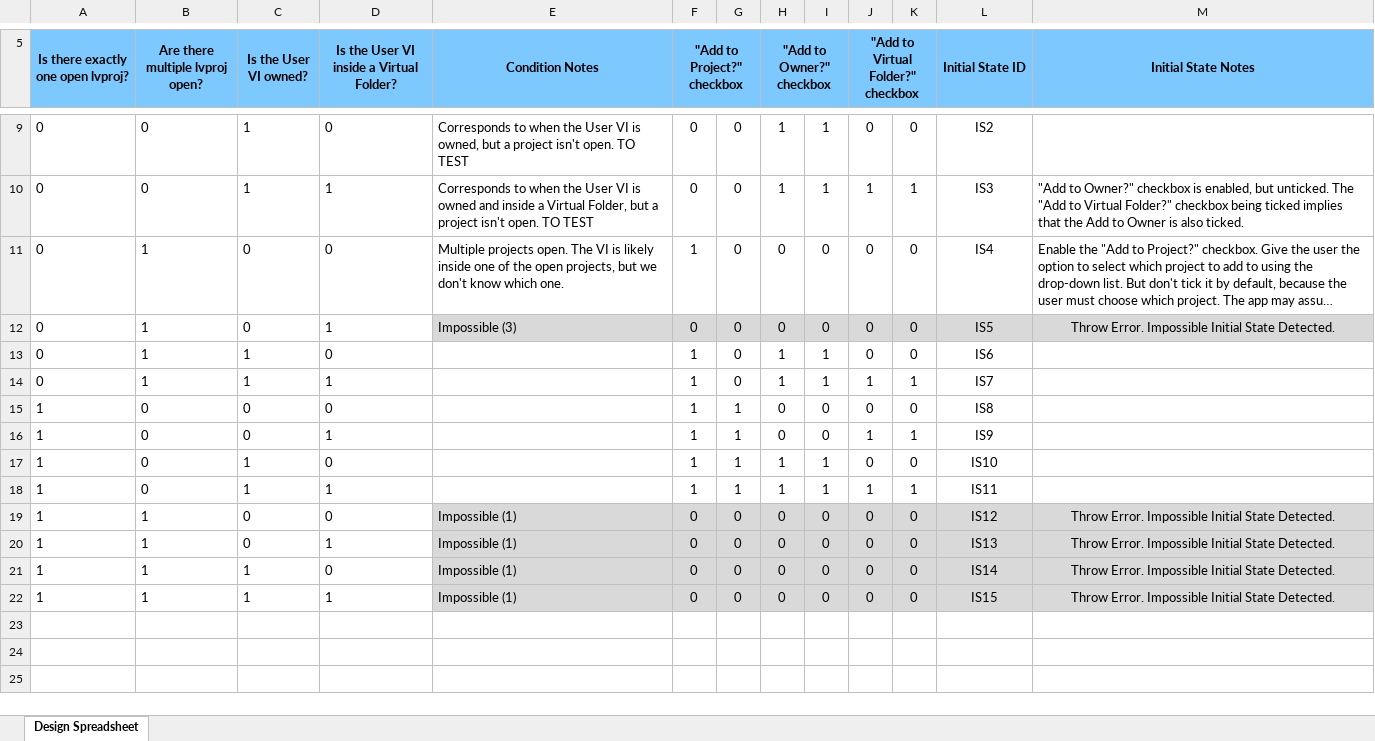
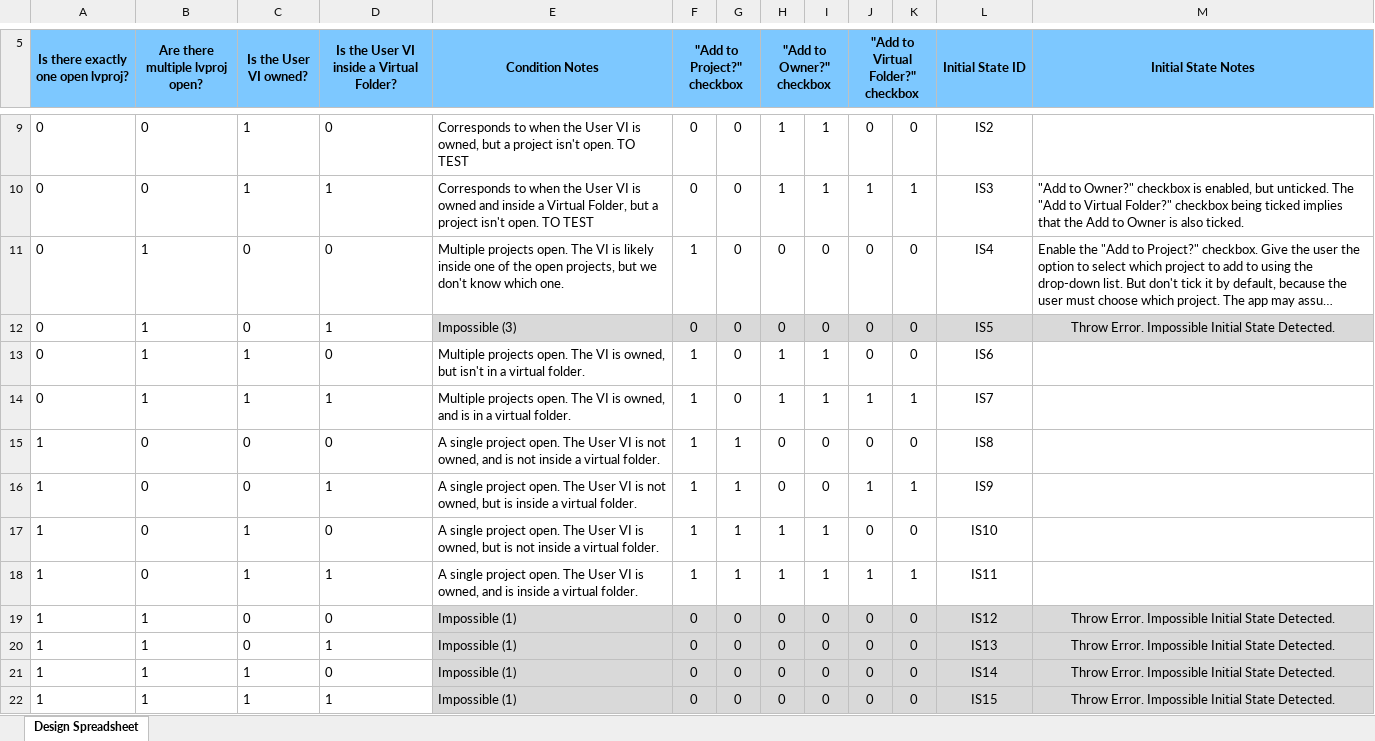
Before and after one commit to RobustoSystems/NewViFromTemplate, an Excel workbook: src/Design Documents/Design Spreadsheet.xlsx, sheet Design Spreadsheet, drawn as a sheet; only a part is shown, gaps mark what is left out; long unchanged cells end in …; values as stored, in another font and other column widths than the file's, no borders; charts and pictures not drawn; the diff names each change by its address in the sheet, - before the commit and + after, or states it on an @@ line.

Commit message:
Implemented "Init Tickboxes.vi". Successfully tested initial state 0. The other initial states still need to be tested.

```diff
--- a/src/Design Documents/Design Spreadsheet.xlsx (sheet Design Spreadsheet)
+++ b/src/Design Documents/Design Spreadsheet.xlsx (sheet Design Spreadsheet)
-E13 (Condition Notes): (empty)
+E13 (Condition Notes): Multiple projects open. The VI is owned, but isn't in a virtual folder.
-E14 (Condition Notes): (empty)
+E14 (Condition Notes): Multiple projects open. The VI is owned, and is in a virtual folder.
-E15 (Condition Notes): (empty)
+E15 (Condition Notes): A single project open. The User VI is not owned, and is not inside a virtual folder.
-E16 (Condition Notes): (empty)
+E16 (Condition Notes): A single project open. The User VI is not owned, but is inside a virtual folder.
-E17 (Condition Notes): (empty)
+E17 (Condition Notes): A single project open. The User VI is owned, but is not inside a virtual folder.
-E18 (Condition Notes): (empty)
+E18 (Condition Notes): A single project open. The User VI is owned, and is inside a virtual folder.
```
Also changed, not shown: 22 other files.
